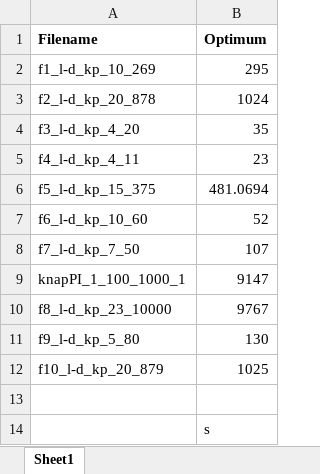
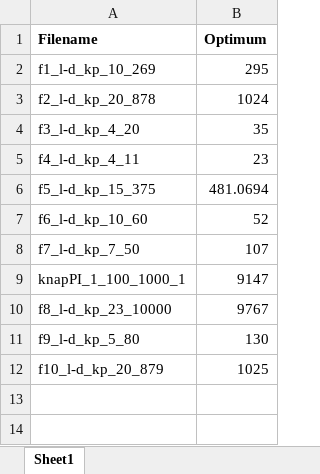
Before and after one commit to BPillay27/u21516261-u24594522-u23588579-COS314, an Excel workbook: Known Optimums.xlsx, sheet Sheet1, drawn as a sheet; values as stored, in another font and other column widths than the file's, no borders; the diff names each change by its address in the sheet, - before the commit and + after, or states it on an @@ line.

```diff
--- a/Known Optimums.xlsx (sheet Sheet1)
+++ b/Known Optimums.xlsx (sheet Sheet1)
-row 13: (empty)
-row 14:  | s
```
Also changed, not shown: 6 other files.
